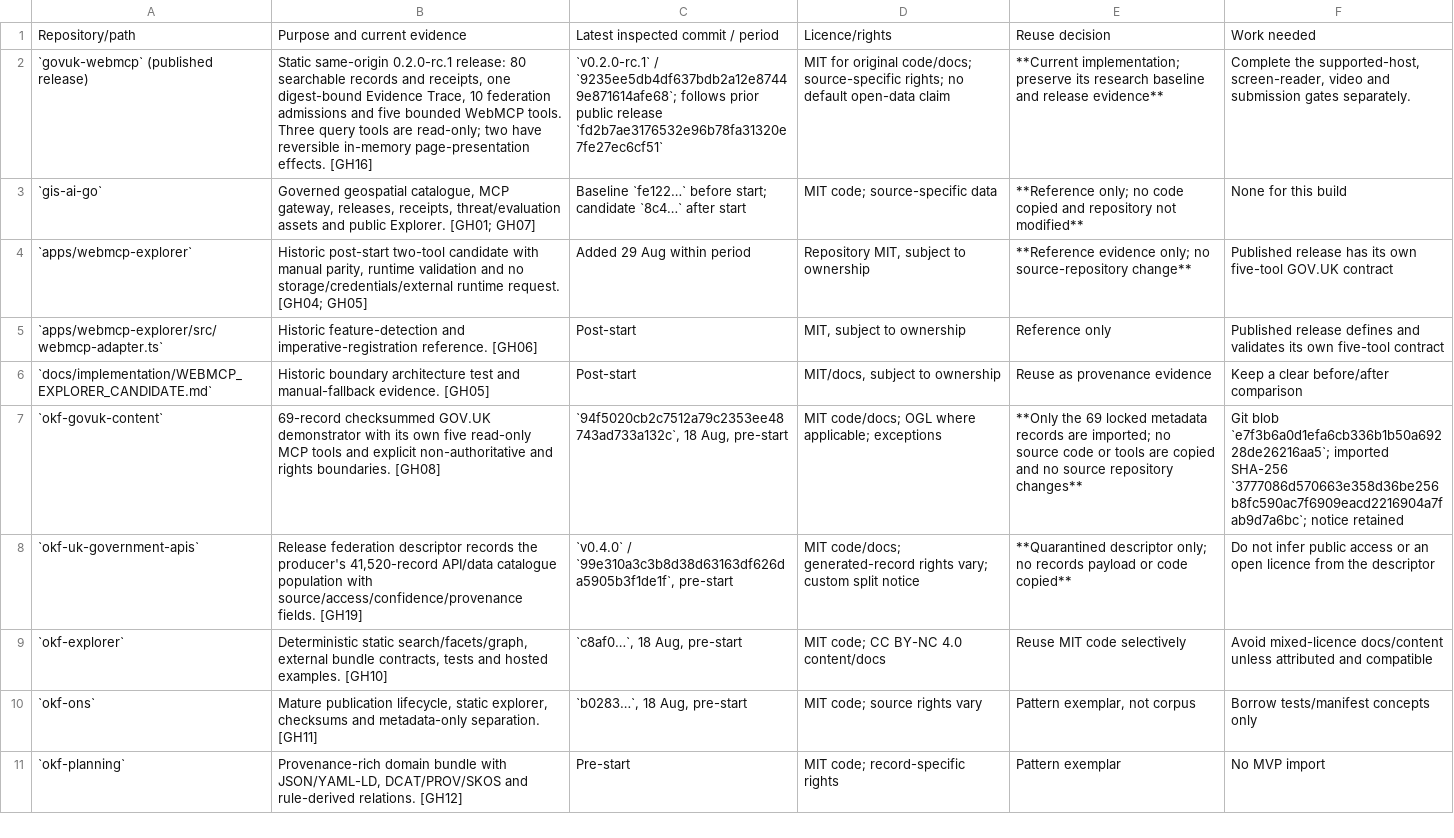
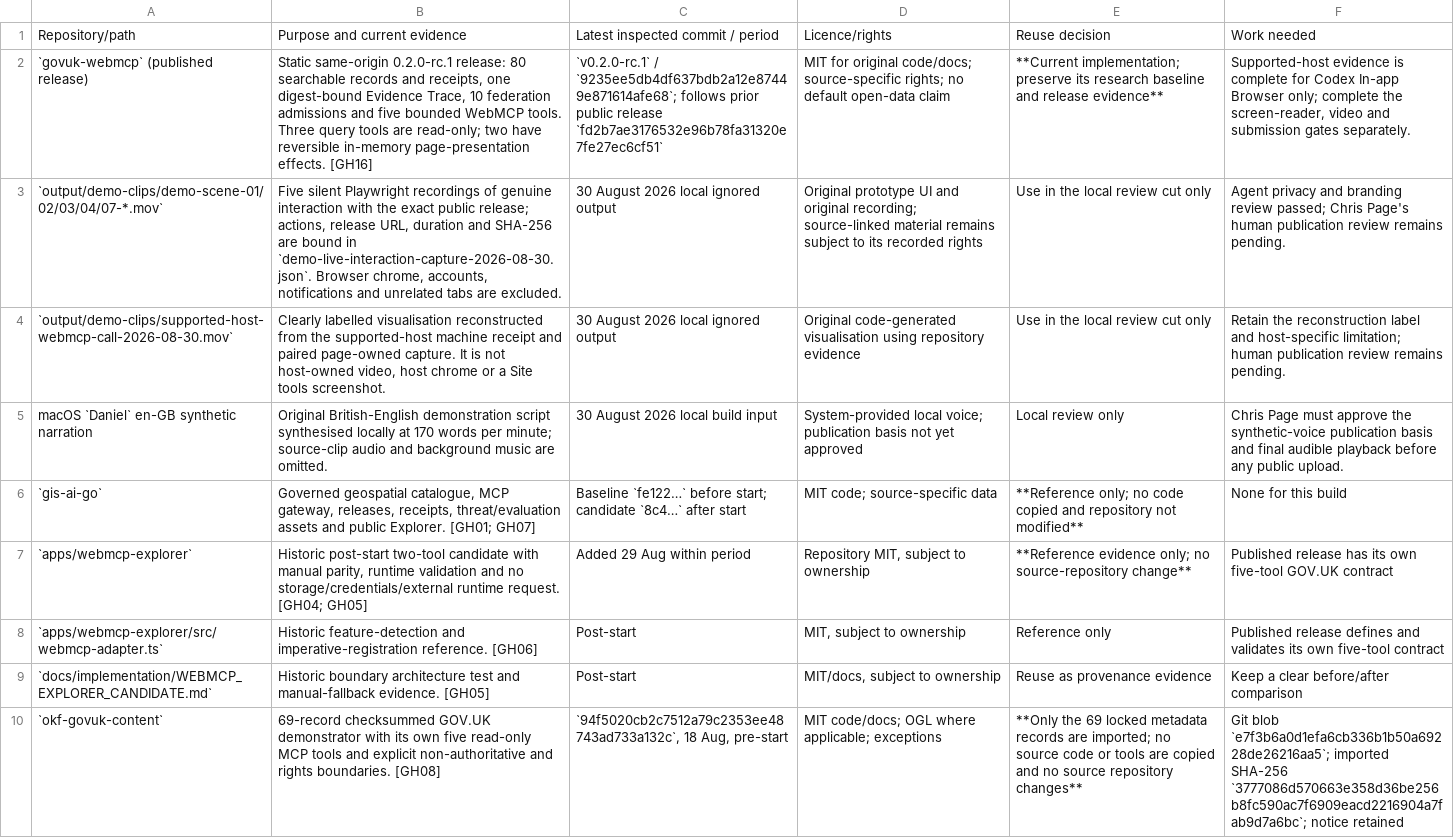
Before and after one commit to chris-page-gov/govuk-webmcp, a CSV file: docs/competition/asset-register.csv, drawn as a sheet; only a part is shown; the shorter side is filled out with more unchanged rows; the diff names each change by its address in the sheet, - before the commit and + after, or states it on an @@ line.

```diff
--- a/docs/competition/asset-register.csv
+++ b/docs/competition/asset-register.csv
-F2: Complete the supported-host, screen-reader, video…
+F2: Supported-host evidence is complete for Codex In-app Browser only; complete the screen-reader, video…
+row 3: `output/demo-clips/demo-scene-01/02/03/04/07-*.mov` | Five silent Playwright recordings of genuine interaction with the exact public release; actions, release URL, duration and SHA-256 are bound in `demo-live-interaction-capture-2026-08-30.json`. Browser chrome, accounts, notifications and unrelated tabs are excluded. | 30 August 2026 local ignored output | Original prototype UI and original recording; source-linked material remains subject to its recorded rights | Use in the local review cut only | Agent privacy and branding review passed; Chris Page's human publication review remains pending.
+row 4: `output/demo-clips/supported-host-webmcp-call-2026-08-30.mov` | Clearly labelled visualisation reconstructed from the supported-host machine receipt and paired page-owned capture. It is not host-owned video, host chrome or a Site tools screenshot. | 30 August 2026 local ignored output | Original code-generated visualisation using repository evidence | Use in the local review cut only | Retain the reconstruction label and host-specific limitation; human publication review remains pending.
+row 5: macOS `Daniel` en-GB synthetic narration | Original British-English demonstration script synthesised locally at 170 words per minute; source-clip audio and background music are omitted. | 30 August 2026 local build input | System-provided local voice; publication basis not yet approved | Local review only | Chris Page must approve the synthetic-voice publication basis and final audible playback before any public upload.
```
Also changed, not shown: docs/competition/competition-rules-matrix.csv, docs/competition/evaluation-set.csv, 38 other files.
